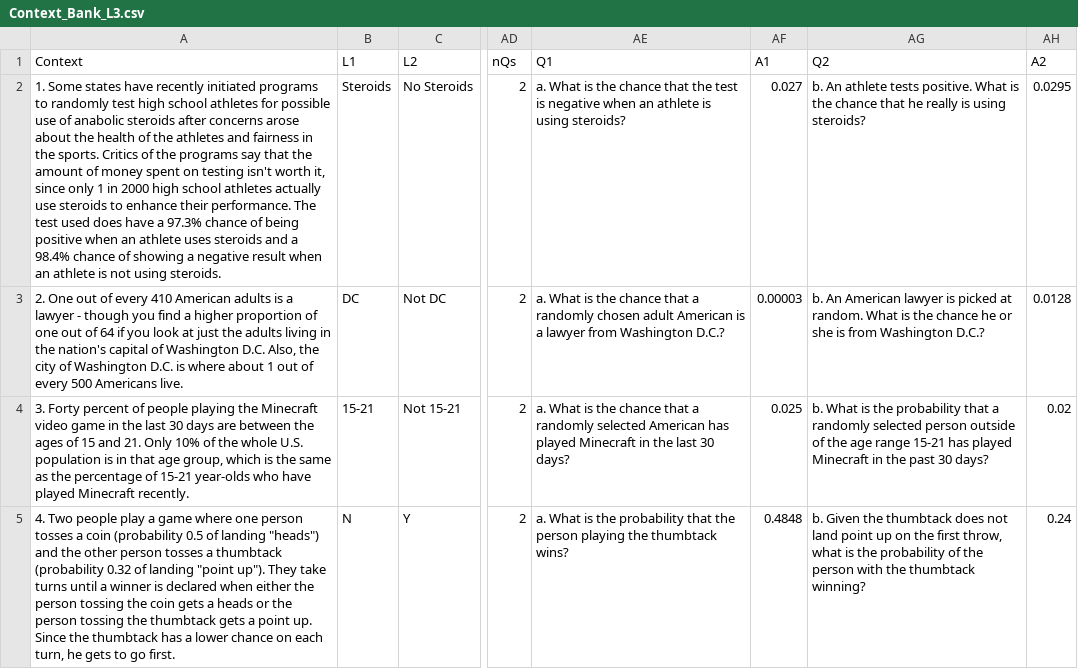
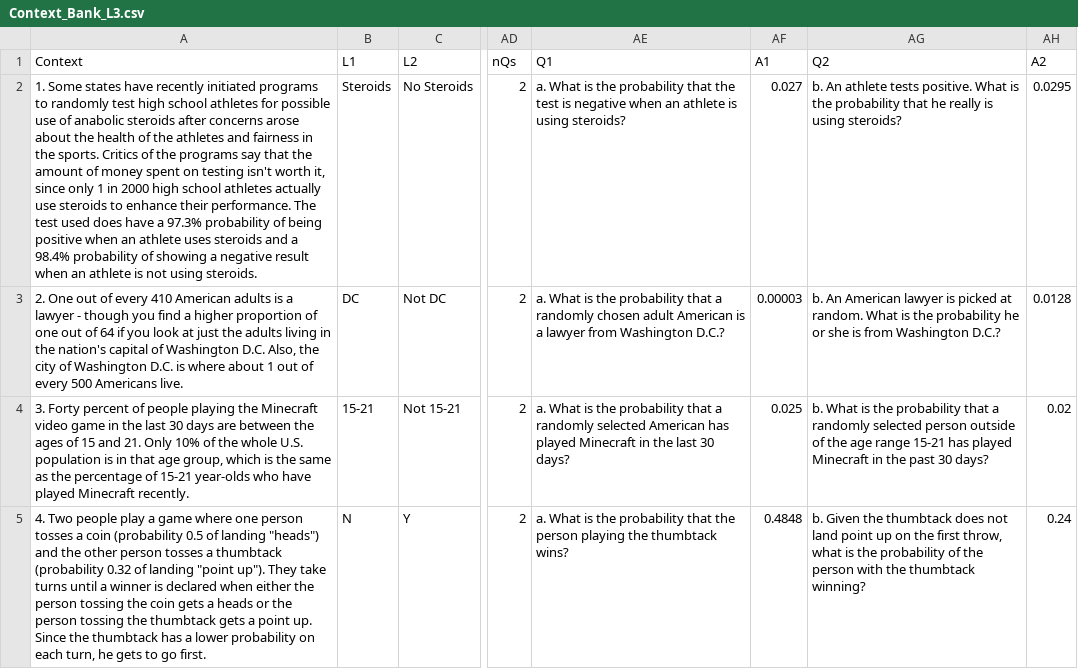
Before and after one commit to EducationShinyAppTeam/Tree_Diagrams, a CSV file: Context_Bank_L3.csv, drawn as a sheet; only a part is shown, gaps mark what is left out; the diff names each change by its address in the sheet, - before the commit and + after, or states it on an @@ line.

```diff
--- a/Context_Bank_L3.csv
+++ b/Context_Bank_L3.csv
-A2 (Context): …a 97.3% chance of being positive when an athlete uses steroids and a 98.4% chance of showing…
+A2 (Context): …a 97.3% probability of being positive when an athlete uses steroids and a 98.4% probability of showing…
-AE2 (Q1): …is the chance that the…
+AE2 (Q1): …is the probability that the…
-AG2 (Q2): …is the chance that he…
+AG2 (Q2): …is the probability that he…
-AE3 (Q1): …is the chance that a…
+AE3 (Q1): …is the probability that a…
-AG3 (Q2): …is the chance he or…
+AG3 (Q2): …is the probability he or…
-AE4 (Q1): …is the chance that a…
+AE4 (Q1): …is the probability that a…
-A5 (Context): …a lower chance on each…
+A5 (Context): …a lower probability on each…
```
Also changed, not shown: Context_Bank_L1.csv, Context_Bank_L2.csv.
